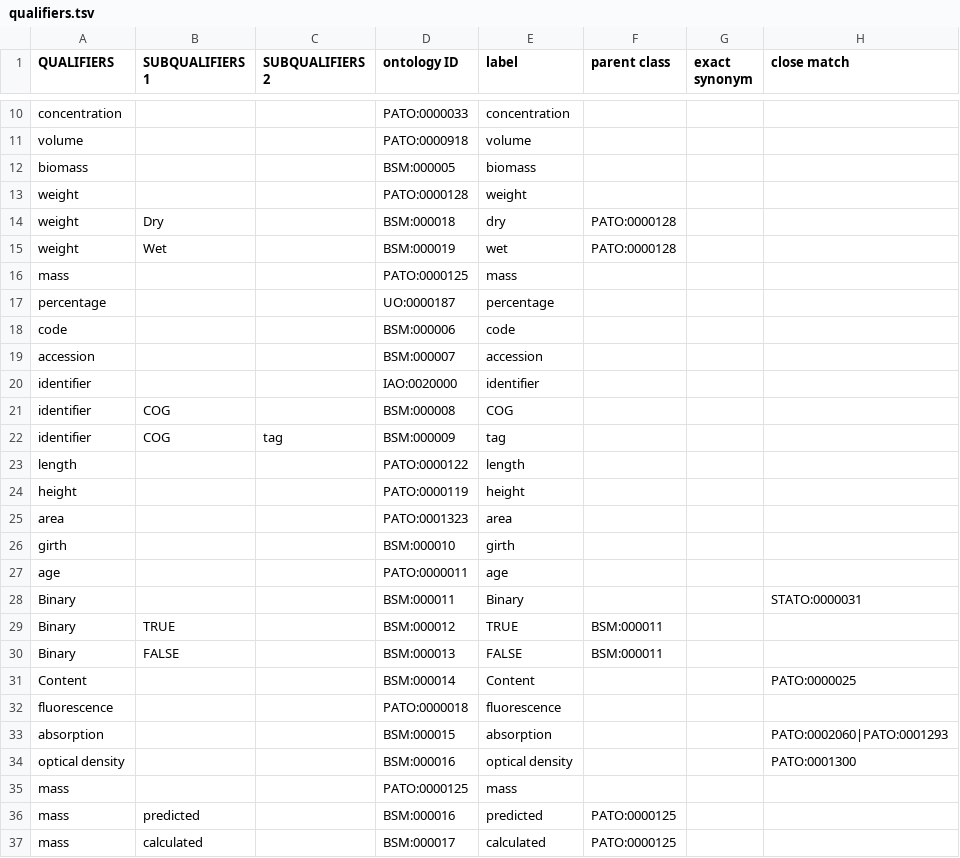
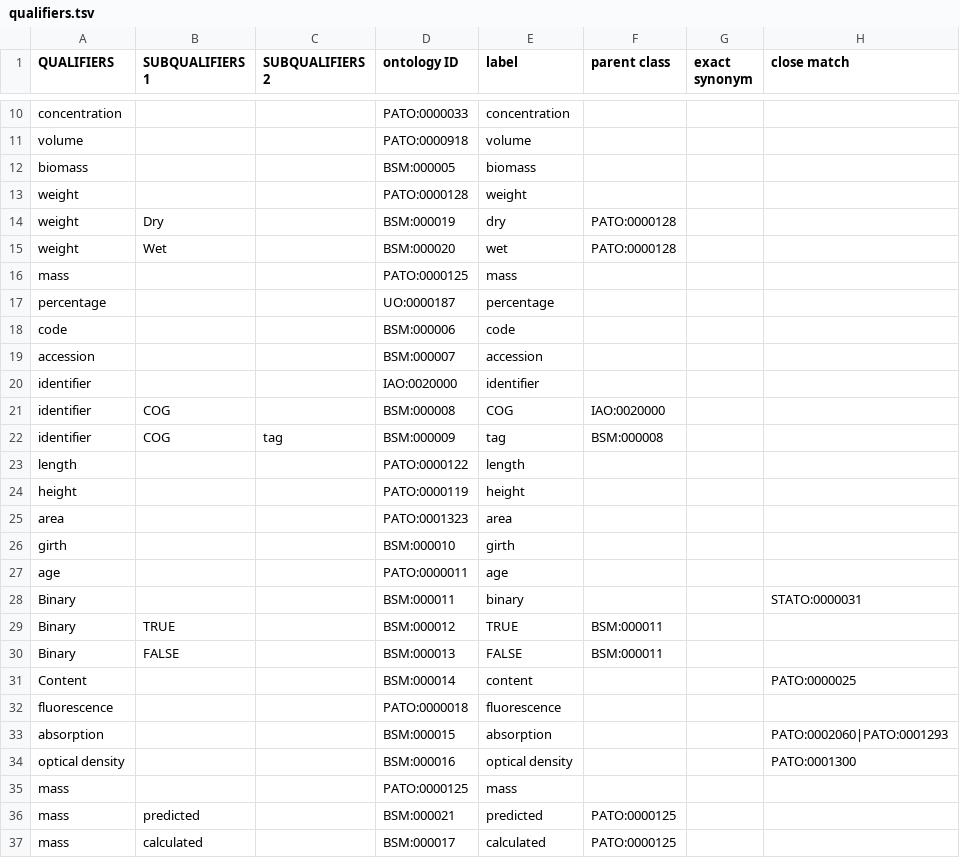
Before and after one commit to k-rns/bcodmont, a TSV file: src/ontology/BCODMO_SM/robot_templates/qualifiers.tsv, drawn as a sheet; only a part is shown, gaps mark what is left out; the diff names each change by its address in the sheet, - before the commit and + after, or states it on an @@ line.

```diff
--- a/src/ontology/BCODMO_SM/robot_templates/qualifiers.tsv
+++ b/src/ontology/BCODMO_SM/robot_templates/qualifiers.tsv
-D14 (ontology ID): BSM:000018
+D14 (ontology ID): BSM:000019
-D15 (ontology ID): BSM:000019
+D15 (ontology ID): BSM:000020
-F21 (parent class): (empty)
+F21 (parent class): IAO:0020000
-F22 (parent class): (empty)
+F22 (parent class): BSM:000008
-E28 (label): Binary
+E28 (label): binary
-E31 (label): Content
+E31 (label): content
-D36 (ontology ID): BSM:000016
+D36 (ontology ID): BSM:000021
```
Also changed, not shown: 1 other file.
